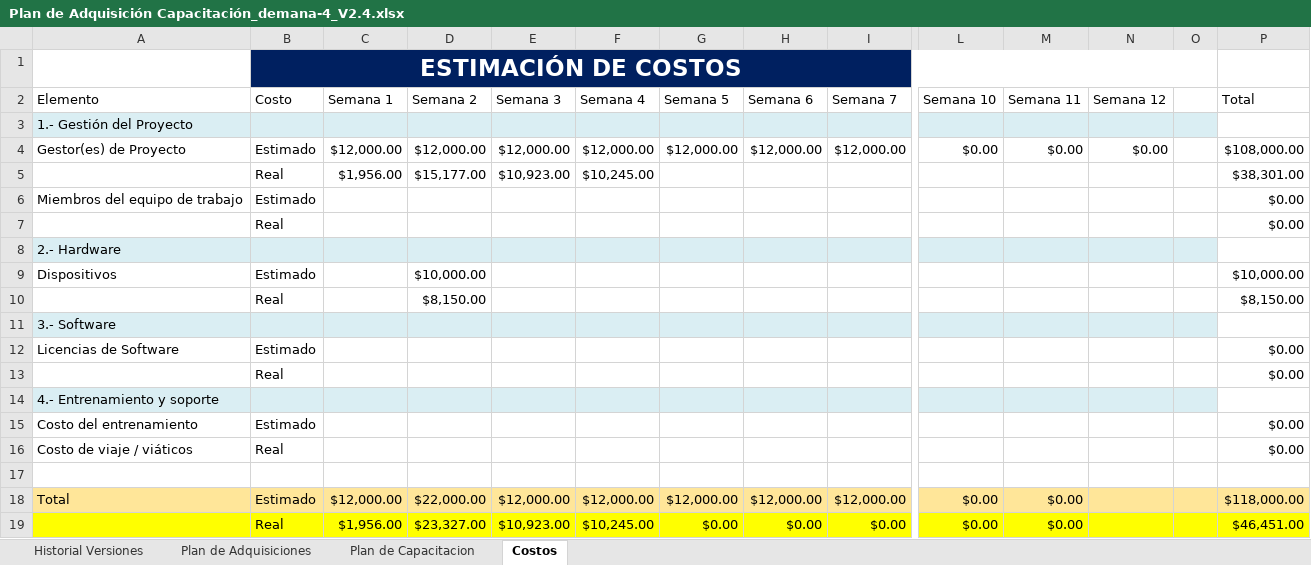
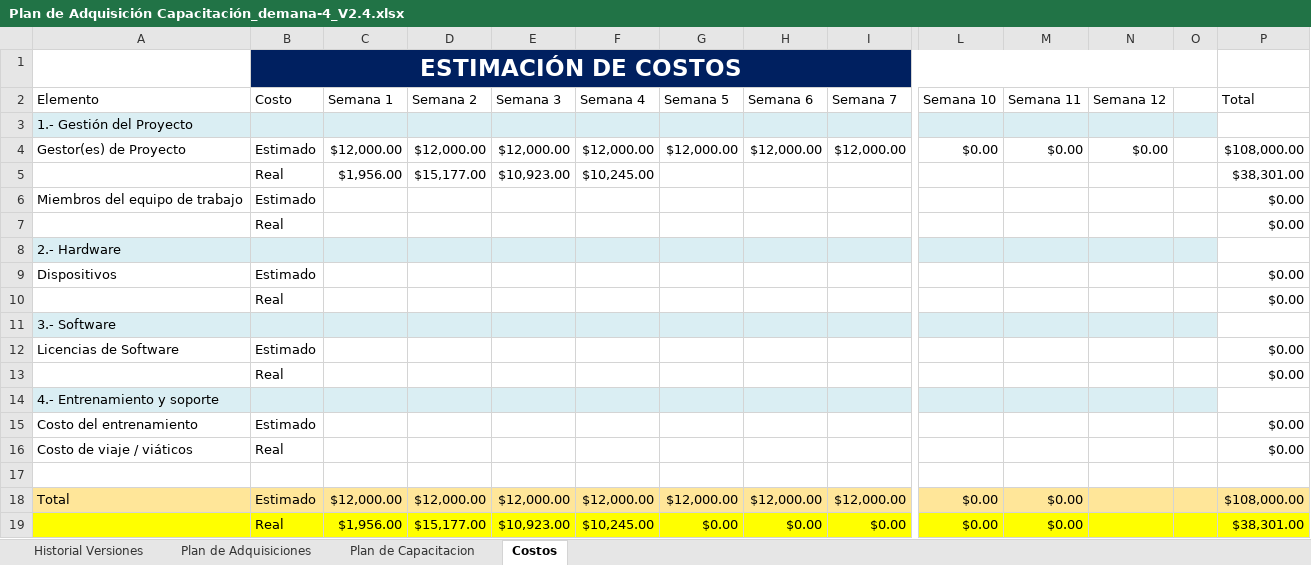
Before and after one commit to AlanLoya/Punto-de-Acceso, an Excel workbook: plan de adquisicion de capacitacion/Plan de Adquisición Capacitación_demana-4_V2.4.xlsx, sheet Costos, drawn as a sheet; only a part is shown, gaps mark what is left out; values as stored, in another font and other column widths than the file's, no borders; charts and pictures not drawn; removed rows and columns are numbered as before the commit, all else as after; rows hold the shown columns only; the diff names each change by its address in the sheet, - before the commit and + after, or states it on an @@ line.

```diff
--- a/plan de adquisicion de capacitacion/Plan de Adquisición Capacitación_demana-4_V2.4.xlsx (sheet Costos)
+++ b/plan de adquisicion de capacitacion/Plan de Adquisición Capacitación_demana-4_V2.4.xlsx (sheet Costos)
-D9 (Semana 2): $10,000.00
+D9 (Semana 2): (empty)
-P9 (Total): $10,000.00
+P9 (Total): $0.00
-row 10:  | Real |  | $8,150.00 |  |  |  |  |  |  |  |  |  | $8,150.00
+row 10:  | Real |  |  |  |  |  |  |  |  |  |  |  | $0.00
-D18 (Semana 2): $22,000.00
+D18 (Semana 2): $12,000.00
-P18 (Total): $118,000.00
+P18 (Total): $108,000.00
-D19 (Semana 2): $23,327.00
+D19 (Semana 2): $15,177.00
-P19 (Total): $46,451.00
+P19 (Total): $38,301.00
```
Also changed, not shown: plan de adquisicion de capacitacion/Plan de Adquisición Capacitación_demana-10_V2.10.xlsx, plan de adquisicion de capacitacion/Plan de Adquisición Capacitación_demana-11_V2.11.xlsx, 18 other files.
